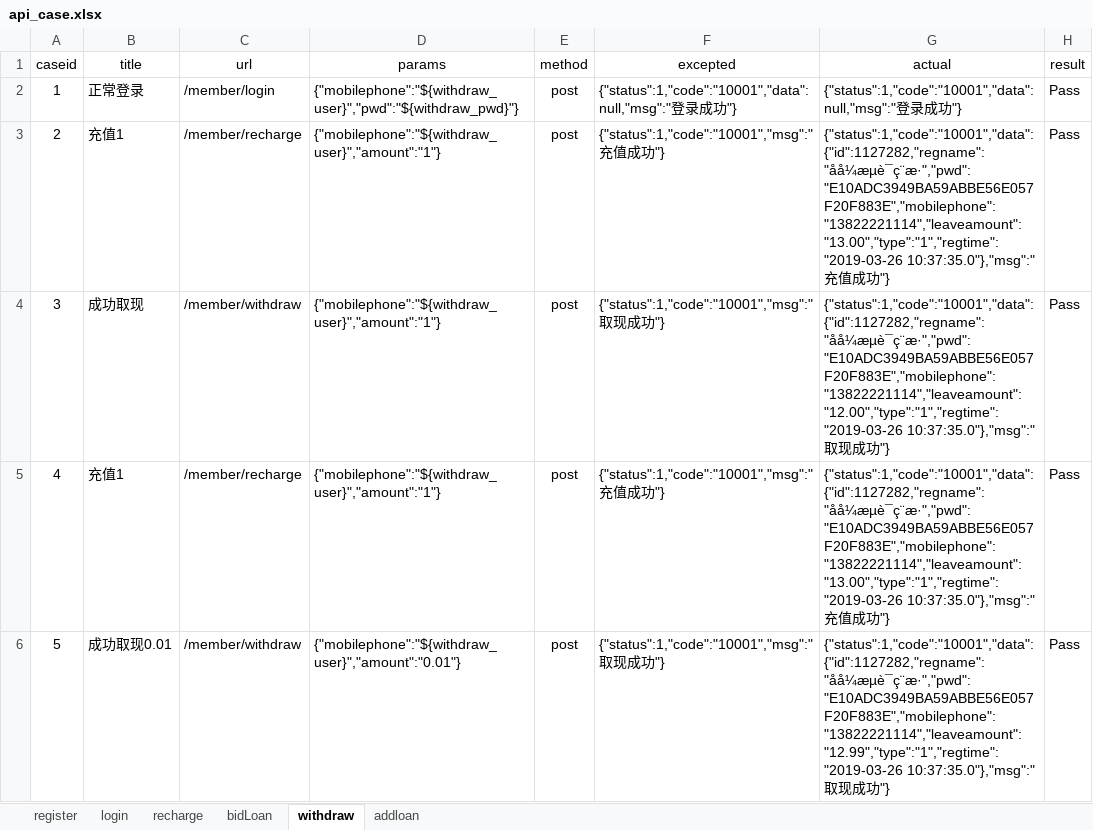
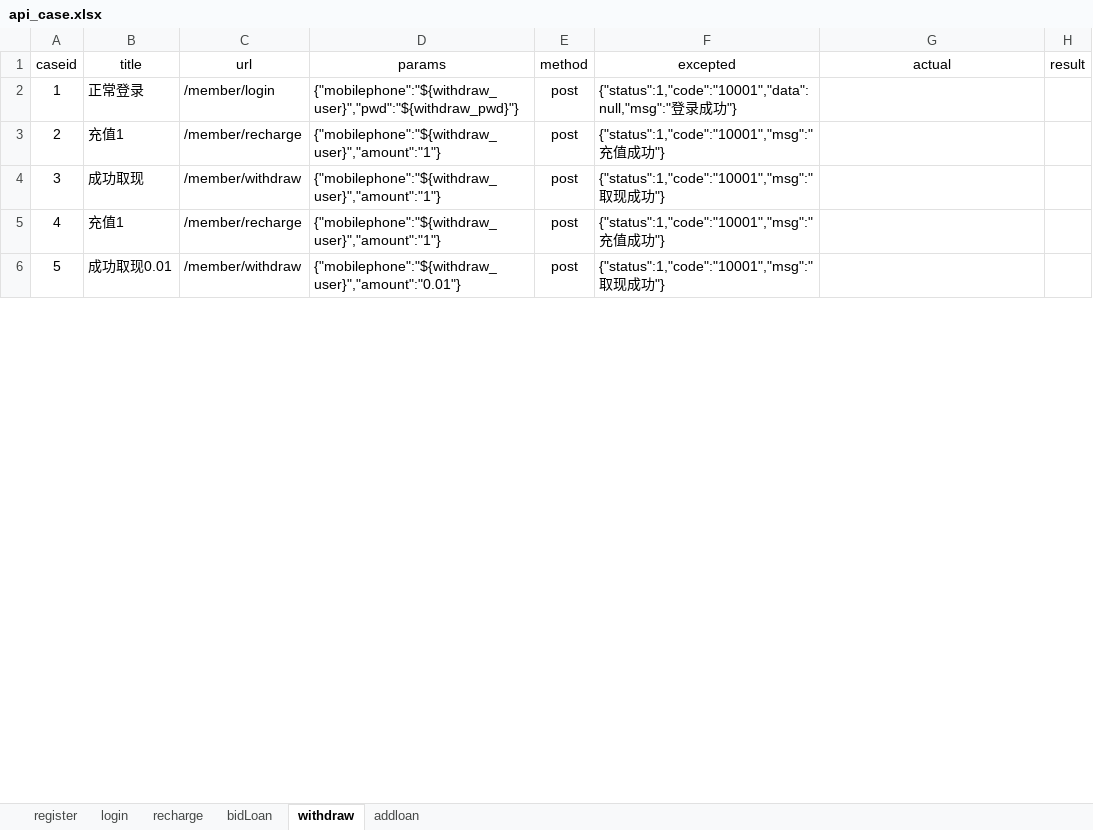
Before and after one commit to zjunbin/api_testing, an Excel workbook: datas/api_case.xlsx, sheet withdraw, drawn as a sheet; only a part is shown; values as stored, in another font and other column widths than the file's, no borders; the diff covers the shown part only; the diff names each change by its address in the sheet, - before the commit and + after, or states it on an @@ line.

```diff
--- a/datas/api_case.xlsx (sheet withdraw)
+++ b/datas/api_case.xlsx (sheet withdraw)
-G2 (actual): {"status":1,"code":"10001","data":null,"msg":"登录成功"}
+G2 (actual): (empty)
-H2:H6 (result): Pass
+H2:H6 (result): (empty)
-G3 (actual): {"status":1,"code":"10001","data":{"id":1127282,"regname":"åå¼æµè¯ç¨æ·","pwd":"E10ADC3949BA59ABBE56E057F20F883E","mobilephone":"13822221114","leaveamount":"13.00","type":"1","regtime":"2019-03-26 10:37:35.0"},"msg":"充值成功"}
+G3 (actual): (empty)
-G4 (actual): {"status":1,"code":"10001","data":{"id":1127282,"regname":"åå¼æµè¯ç¨æ·","pwd":"E10ADC3949BA59ABBE56E057F20F883E","mobilephone":"13822221114","leaveamount":"12.00","type":"1","regtime":"2019-03-26 10:37:35.0"},"msg":"取现成功"}
+G4 (actual): (empty)
-G5 (actual): {"status":1,"code":"10001","data":{"id":1127282,"regname":"åå¼æµè¯ç¨æ·","pwd":"E10ADC3949BA59ABBE56E057F20F883E","mobilephone":"13822221114","leaveamount":"13.00","type":"1","regtime":"2019-03-26 10:37:35.0"},"msg":"充值成功"}
+G5 (actual): (empty)
-G6 (actual): {"status":1,"code":"10001","data":{"id":1127282,"regname":"åå¼æµè¯ç¨æ·","pwd":"E10ADC3949BA59ABBE56E057F20F883E","mobilephone":"13822221114","leaveamount":"12.99","type":"1","regtime":"2019-03-26 10:37:35.0"},"msg":"取现成功"}
+G6 (actual): (empty)
```
Also changed, not shown: 28 edited cells elsewhere in this sheet, sheet bidLoan, sheet recharge, sheet register, sheet login, 11 other files.
